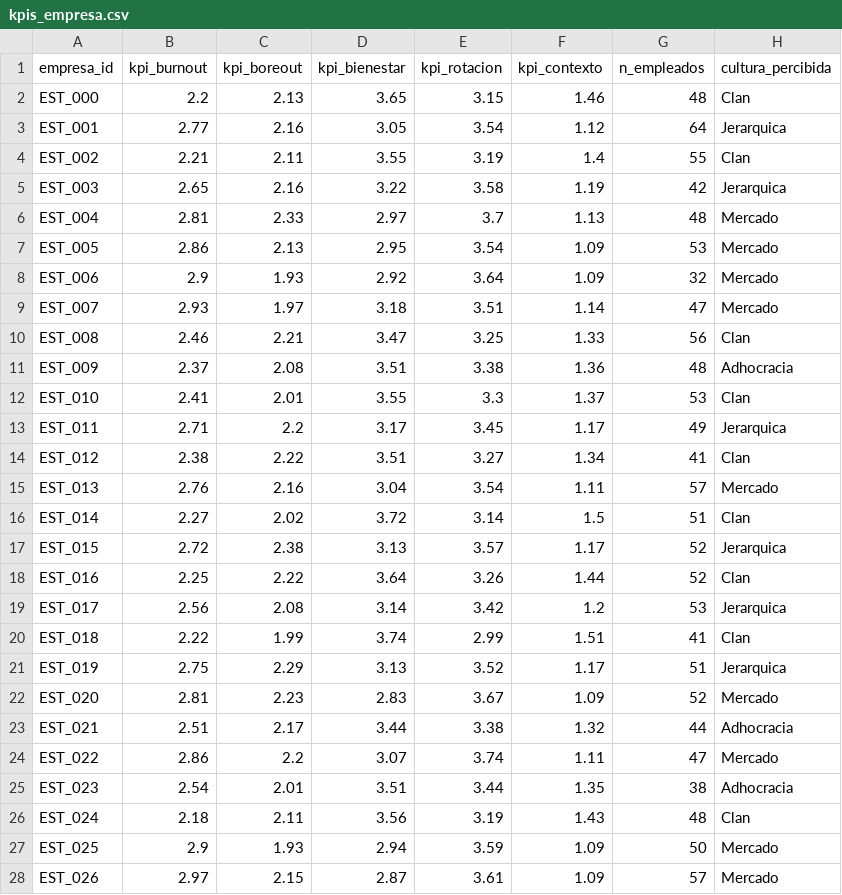
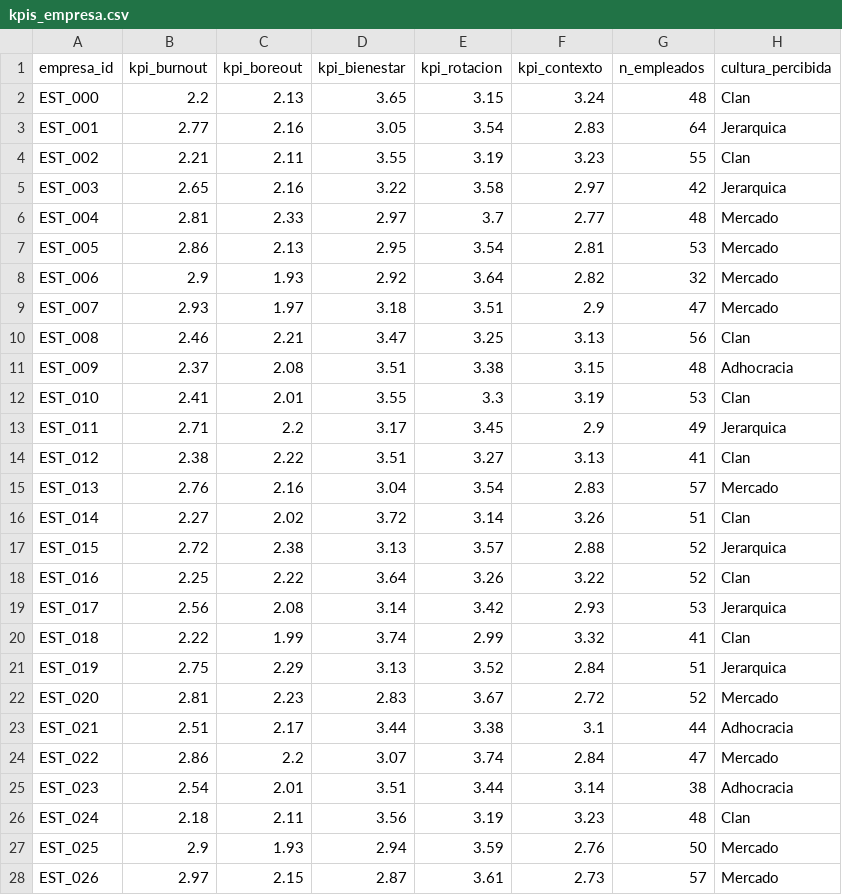
Before and after one commit to MartaTorrente/EBLET-People-Analytics, a CSV file: Python/datasets/estable/kpis_empresa.csv, drawn as a sheet; only a part is shown; the diff covers the shown part only.

```diff
--- a/Python/datasets/estable/kpis_empresa.csv
+++ b/Python/datasets/estable/kpis_empresa.csv
@@ -1,28 +1,28 @@
 empresa_id,kpi_burnout,kpi_boreout,kpi_bienestar,kpi_rotacion,kpi_contexto,n_empleados,cultura_percibida
-EST_000,2.2,2.13,3.65,3.15,1.46,48,Clan
-EST_001,2.77,2.16,3.05,3.54,1.12,64,Jerarquica
-EST_002,2.21,2.11,3.55,3.19,1.4,55,Clan
-EST_003,2.65,2.16,3.22,3.58,1.19,42,Jerarquica
-EST_004,2.81,2.33,2.97,3.7,1.13,48,Mercado
-EST_005,2.86,2.13,2.95,3.54,1.09,53,Mercado
-EST_006,2.9,1.93,2.92,3.64,1.09,32,Mercado
-EST_007,2.93,1.97,3.18,3.51,1.14,47,Mercado
-EST_008,2.46,2.21,3.47,3.25,1.33,56,Clan
-EST_009,2.37,2.08,3.51,3.38,1.36,48,Adhocracia
-EST_010,2.41,2.01,3.55,3.3,1.37,53,Clan
-EST_011,2.71,2.2,3.17,3.45,1.17,49,Jerarquica
-EST_012,2.38,2.22,3.51,3.27,1.34,41,Clan
-EST_013,2.76,2.16,3.04,3.54,1.11,57,Mercado
-EST_014,2.27,2.02,3.72,3.14,1.5,51,Clan
-EST_015,2.72,2.38,3.13,3.57,1.17,52,Jerarquica
-EST_016,2.25,2.22,3.64,3.26,1.44,52,Clan
-EST_017,2.56,2.08,3.14,3.42,1.2,53,Jerarquica
-EST_018,2.22,1.99,3.74,2.99,1.51,41,Clan
-EST_019,2.75,2.29,3.13,3.52,1.17,51,Jerarquica
-EST_020,2.81,2.23,2.83,3.67,1.09,52,Mercado
-EST_021,2.51,2.17,3.44,3.38,1.32,44,Adhocracia
-EST_022,2.86,2.2,3.07,3.74,1.11,47,Mercado
-EST_023,2.54,2.01,3.51,3.44,1.35,38,Adhocracia
-EST_024,2.18,2.11,3.56,3.19,1.43,48,Clan
-EST_025,2.9,1.93,2.94,3.59,1.09,50,Mercado
-EST_026,2.97,2.15,2.87,3.61,1.09,57,Mercado
+EST_000,2.2,2.13,3.65,3.15,3.24,48,Clan
+EST_001,2.77,2.16,3.05,3.54,2.83,64,Jerarquica
+EST_002,2.21,2.11,3.55,3.19,3.23,55,Clan
+EST_003,2.65,2.16,3.22,3.58,2.97,42,Jerarquica
+EST_004,2.81,2.33,2.97,3.7,2.77,48,Mercado
+EST_005,2.86,2.13,2.95,3.54,2.81,53,Mercado
+EST_006,2.9,1.93,2.92,3.64,2.82,32,Mercado
+EST_007,2.93,1.97,3.18,3.51,2.9,47,Mercado
+EST_008,2.46,2.21,3.47,3.25,3.13,56,Clan
+EST_009,2.37,2.08,3.51,3.38,3.15,48,Adhocracia
+EST_010,2.41,2.01,3.55,3.3,3.19,53,Clan
+EST_011,2.71,2.2,3.17,3.45,2.9,49,Jerarquica
+EST_012,2.38,2.22,3.51,3.27,3.13,41,Clan
+EST_013,2.76,2.16,3.04,3.54,2.83,57,Mercado
+EST_014,2.27,2.02,3.72,3.14,3.26,51,Clan
+EST_015,2.72,2.38,3.13,3.57,2.88,52,Jerarquica
+EST_016,2.25,2.22,3.64,3.26,3.22,52,Clan
+EST_017,2.56,2.08,3.14,3.42,2.93,53,Jerarquica
+EST_018,2.22,1.99,3.74,2.99,3.32,41,Clan
+EST_019,2.75,2.29,3.13,3.52,2.84,51,Jerarquica
+EST_020,2.81,2.23,2.83,3.67,2.72,52,Mercado
+EST_021,2.51,2.17,3.44,3.38,3.1,44,Adhocracia
+EST_022,2.86,2.2,3.07,3.74,2.84,47,Mercado
+EST_023,2.54,2.01,3.51,3.44,3.14,38,Adhocracia
+EST_024,2.18,2.11,3.56,3.19,3.23,48,Clan
+EST_025,2.9,1.93,2.94,3.59,2.76,50,Mercado
+EST_026,2.97,2.15,2.87,3.61,2.73,57,Mercado
```
Also changed, not shown: 23 edited cells elsewhere in this file, Python/datasets/critico/kpis_empresa.csv, Python/datasets/riesgo_boreout/kpis_empresa.csv, 16 other files.
